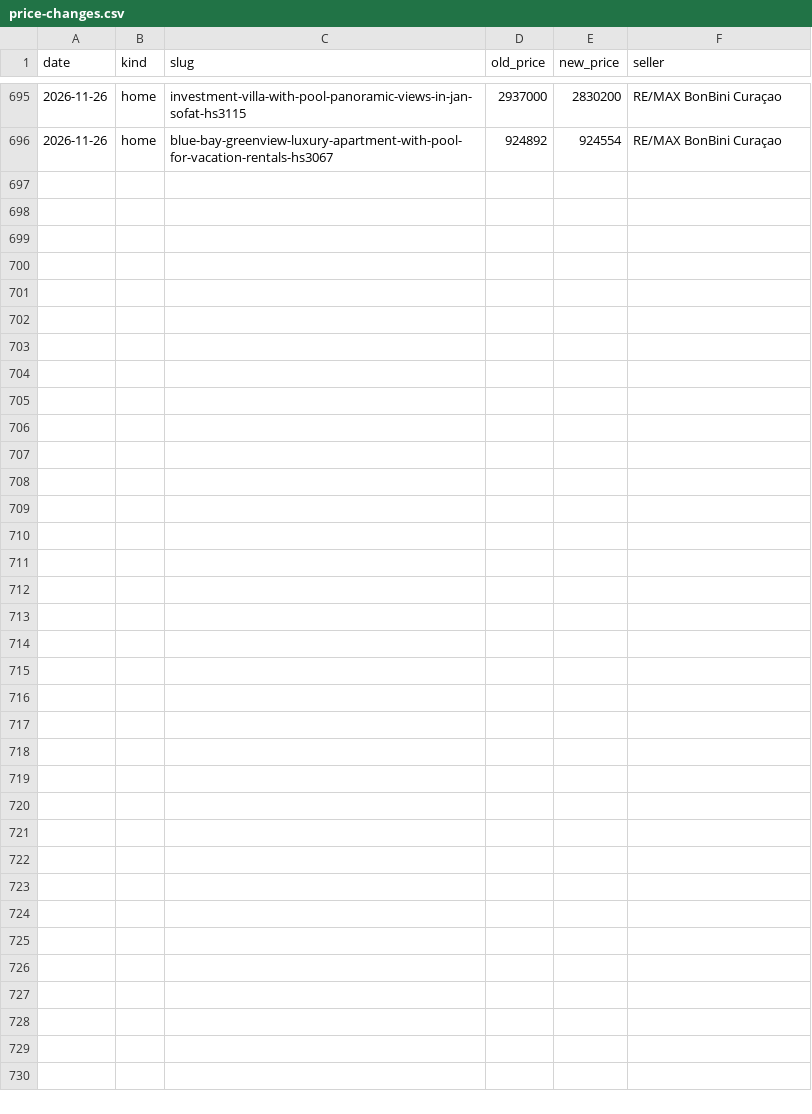
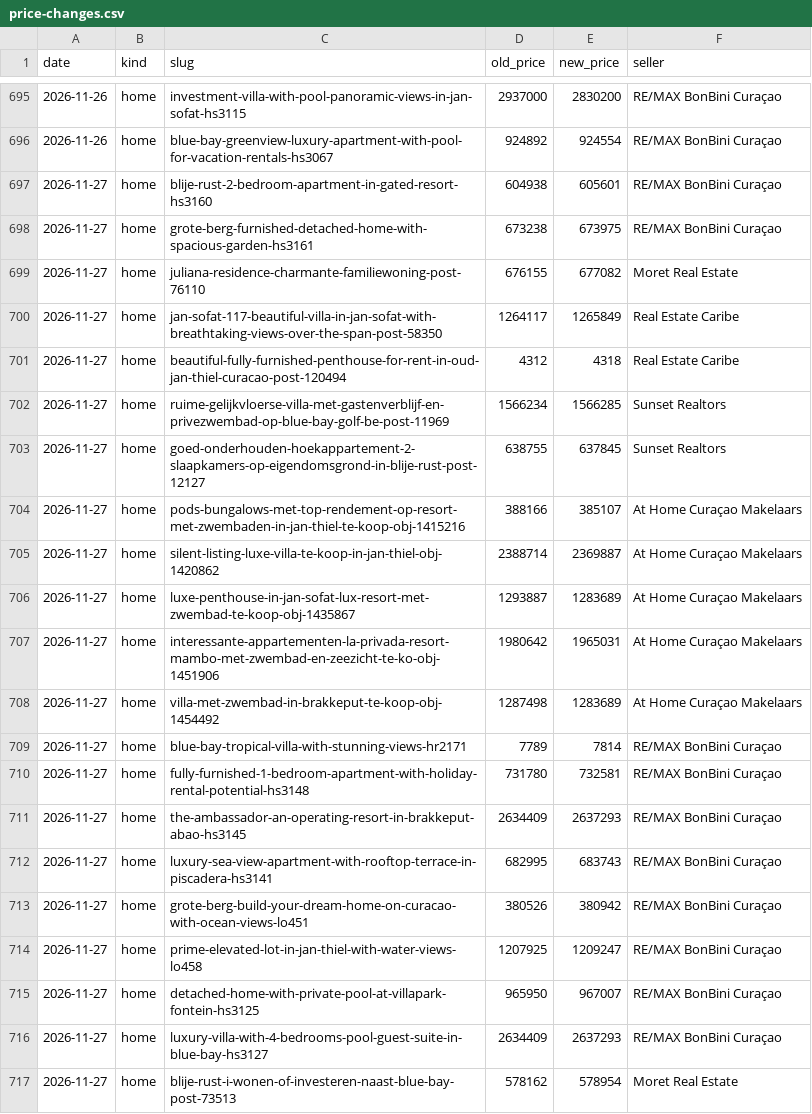
Before and after one commit to Kolektivo/merkado-socials, a CSV file: state/market/price-changes.csv, drawn as a sheet; only a part is shown, gaps mark what is left out; the diff names each change by its address in the sheet, - before the commit and + after, or states it on an @@ line.

```diff
--- a/state/market/price-changes.csv
+++ b/state/market/price-changes.csv
+row 697: 2026-11-27 | home | blije-rust-2-bedroom-apartment-in-gated-resort-hs3160 | 604938 | 605601 | RE/MAX BonBini Curaçao
+row 698: 2026-11-27 | home | grote-berg-furnished-detached-home-with-spacious-garden-hs3161 | 673238 | 673975 | RE/MAX BonBini Curaçao
+row 699: 2026-11-27 | home | juliana-residence-charmante-familiewoning-post-76110 | 676155 | 677082 | Moret Real Estate
+row 700: 2026-11-27 | home | jan-sofat-117-beautiful-villa-in-jan-sofat-with-breathtaking-views-over-the-span-post-58350 | 1264117 | 1265849 | Real Estate Caribe
+row 701: 2026-11-27 | home | beautiful-fully-furnished-penthouse-for-rent-in-oud-jan-thiel-curacao-post-120494 | 4312 | 4318 | Real Estate Caribe
+row 702: 2026-11-27 | home | ruime-gelijkvloerse-villa-met-gastenverblijf-en-privezwembad-op-blue-bay-golf-be-post-11969 | 1566234 | 1566285 | Sunset Realtors
+row 703: 2026-11-27 | home | goed-onderhouden-hoekappartement-2-slaapkamers-op-eigendomsgrond-in-blije-rust-post-12127 | 638755 | 637845 | Sunset Realtors
+row 704: 2026-11-27 | home | pods-bungalows-met-top-rendement-op-resort-met-zwembaden-in-jan-thiel-te-koop-obj-1415216 | 388166 | 385107 | At Home Curaçao Makelaars
+row 705: 2026-11-27 | home | silent-listing-luxe-villa-te-koop-in-jan-thiel-obj-1420862 | 2388714 | 2369887 | At Home Curaçao Makelaars
+row 706: 2026-11-27 | home | luxe-penthouse-in-jan-sofat-lux-resort-met-zwembad-te-koop-obj-1435867 | 1293887 | 1283689 | At Home Curaçao Makelaars
+row 707: 2026-11-27 | home | interessante-appartementen-la-privada-resort-mambo-met-zwembad-en-zeezicht-te-ko-obj-1451906 | 1980642 | 1965031 | At Home Curaçao Makelaars
+row 708: 2026-11-27 | home | villa-met-zwembad-in-brakkeput-te-koop-obj-1454492 | 1287498 | 1283689 | At Home Curaçao Makelaars
+row 709: 2026-11-27 | home | blue-bay-tropical-villa-with-stunning-views-hr2171 | 7789 | 7814 | RE/MAX BonBini Curaçao
+row 710: 2026-11-27 | home | fully-furnished-1-bedroom-apartment-with-holiday-rental-potential-hs3148 | 731780 | 732581 | RE/MAX BonBini Curaçao
+row 711: 2026-11-27 | home | the-ambassador-an-operating-resort-in-brakkeput-abao-hs3145 | 2634409 | 2637293 | RE/MAX BonBini Curaçao
+row 712: 2026-11-27 | home | luxury-sea-view-apartment-with-rooftop-terrace-in-piscadera-hs3141 | 682995 | 683743 | RE/MAX BonBini Curaçao
+row 713: 2026-11-27 | home | grote-berg-build-your-dream-home-on-curacao-with-ocean-views-lo451 | 380526 | 380942 | RE/MAX BonBini Curaçao
+row 714: 2026-11-27 | home | prime-elevated-lot-in-jan-thiel-with-water-views-lo458 | 1207925 | 1209247 | RE/MAX BonBini Curaçao
+row 715: 2026-11-27 | home | detached-home-with-private-pool-at-villapark-fontein-hs3125 | 965950 | 967007 | RE/MAX BonBini Curaçao
+row 716: 2026-11-27 | home | luxury-villa-with-4-bedrooms-pool-guest-suite-in-blue-bay-hs3127 | 2634409 | 2637293 | RE/MAX BonBini Curaçao
+row 717: 2026-11-27 | home | blije-rust-i-wonen-of-investeren-naast-blue-bay-post-73513 | 578162 | 578954 | Moret Real Estate
```
Also changed, not shown: state/market/cars.csv, state/market/homes.csv.
